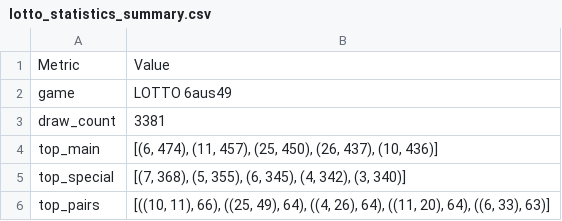
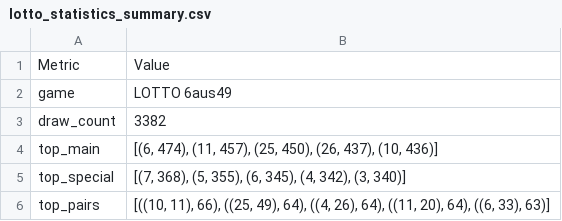
Before and after one commit to madoe21/german-lotto-statistics, a CSV file: data/lotto_statistics_summary.csv, drawn as a sheet.

```diff
--- a/data/lotto_statistics_summary.csv
+++ b/data/lotto_statistics_summary.csv
@@ -2,3 +2,3 @@ Metric,Value
 game,LOTTO 6aus49
-draw_count,3381
+draw_count,3382
 top_main,"[(6, 474), (11, 457), (25, 450), (26, 437), (10, 436)]"
```
Also changed, not shown: data/lotto_draws.csv, data/lotto_most_frequent_numbers.csv, 2 other files.
